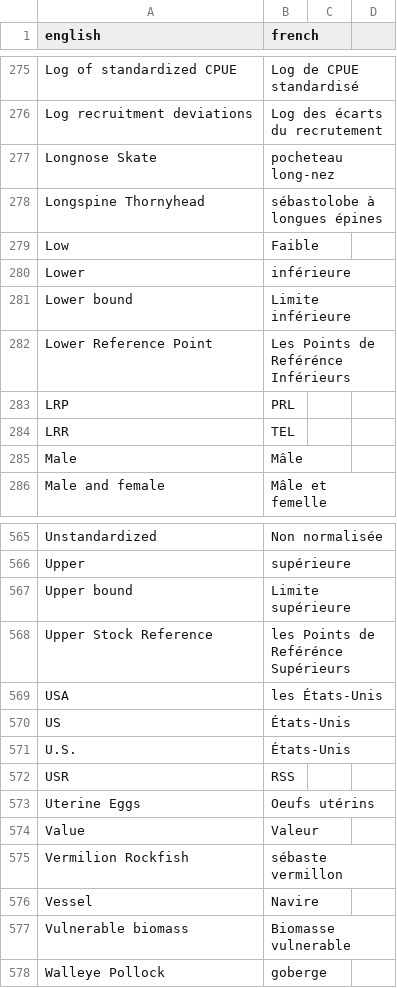
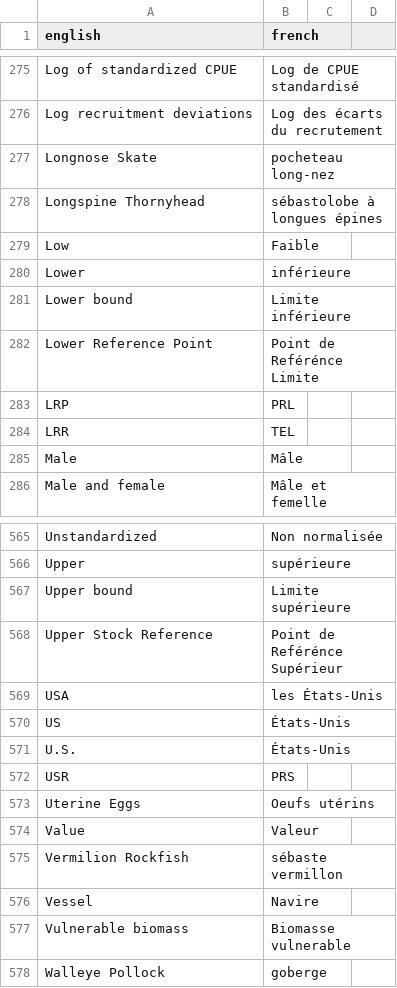
Before and after one commit to freyakeyser/rosetta_shell, a CSV file: terms.csv, drawn as a sheet; only a part is shown, gaps mark what is left out.

Commit message:
USR/LRP update

```diff
--- a/terms.csv
+++ b/terms.csv
@@ -281,3 +281,3 @@ Lower,inférieure
 Lower bound,Limite inférieure
-Lower Reference Point,Les Points de Reférénce Inférieurs
+Lower Reference Point, Point de Reférénce Limite
 LRP,PRL
@@ -567,3 +567,3 @@ Upper,supérieure
 Upper bound,Limite supérieure
-Upper Stock Reference,les Points de Reférénce Supérieurs
+Upper Stock Reference, Point de Reférénce Supérieur
 USA,les États-Unis
@@ -571,3 +571,3 @@ US, États-Unis
 U.S., États-Unis
-USR,RSS
+USR,PRS
 Uterine Eggs,Oeufs utérins
```
